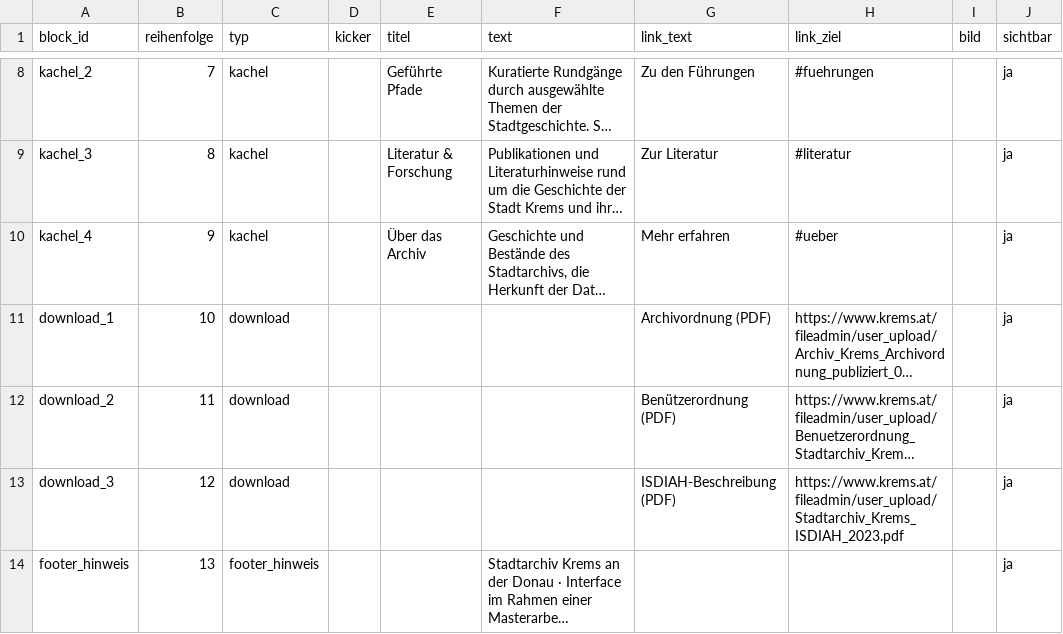
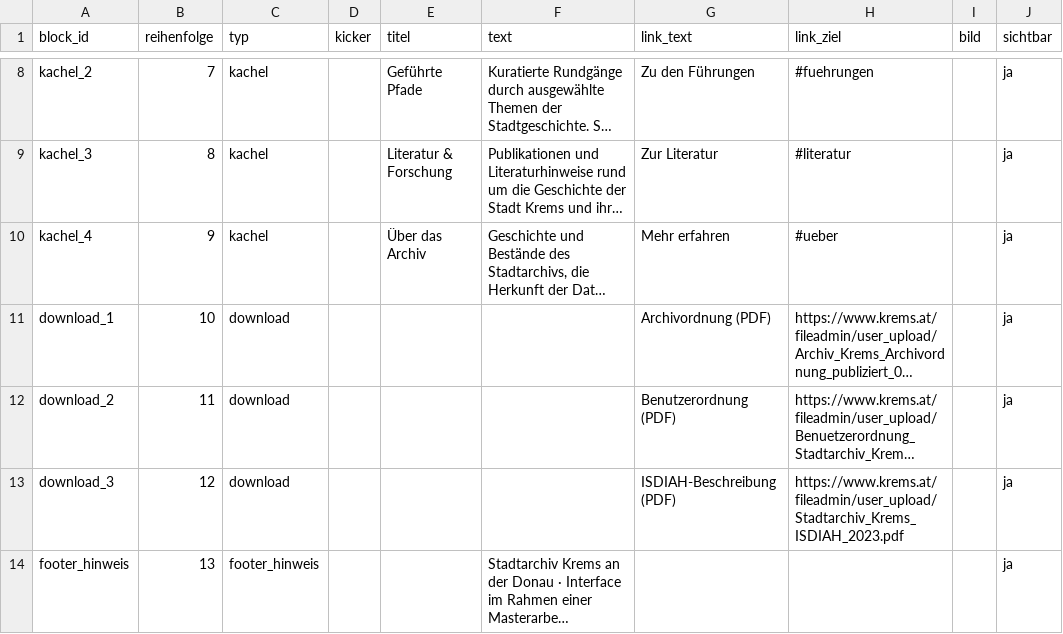
Before and after one commit to alexcapellmann-alt/Interface-Krems, a CSV file: data/startseite.csv, drawn as a sheet; only a part is shown, gaps mark what is left out; long unchanged cells end in …; the diff names each change by its address in the sheet, - before the commit and + after, or states it on an @@ line.

```diff
--- a/data/startseite.csv
+++ b/data/startseite.csv
-G12 (link_text): Benützerordnung (PDF)
+G12 (link_text): Benutzerordnung (PDF)
```
Also changed, not shown: 1 other file.
